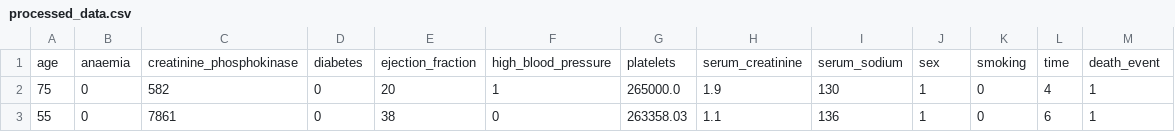
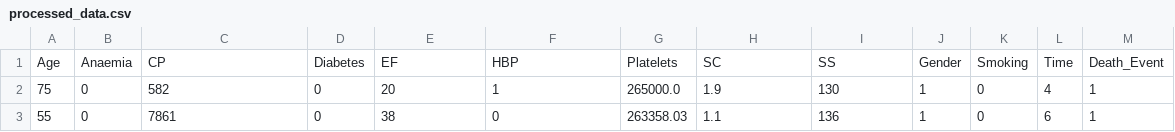
Before and after one commit to omotayo-alade/ml-death-event-prediction, a CSV file: data/processed/processed_data.csv, drawn as a sheet; only a part is shown; removed rows and columns are numbered as before the commit, all else as after; the diff names each change by its address in the sheet, - before the commit and + after, or states it on an @@ line.

```diff
--- a/data/processed/processed_data.csv
+++ b/data/processed/processed_data.csv
-row 1: age | anaemia | creatinine_phosphokinase | diabetes | ejection_fraction | high_blood_pressure | platelets | serum_creatinine | serum_sodium | sex | smoking | time | death_event
+row 1: Age | Anaemia | CP | Diabetes | EF | HBP | Platelets | SC | SS | Gender | Smoking | Time | Death_Event
```
Also changed, not shown: 4 other files.
